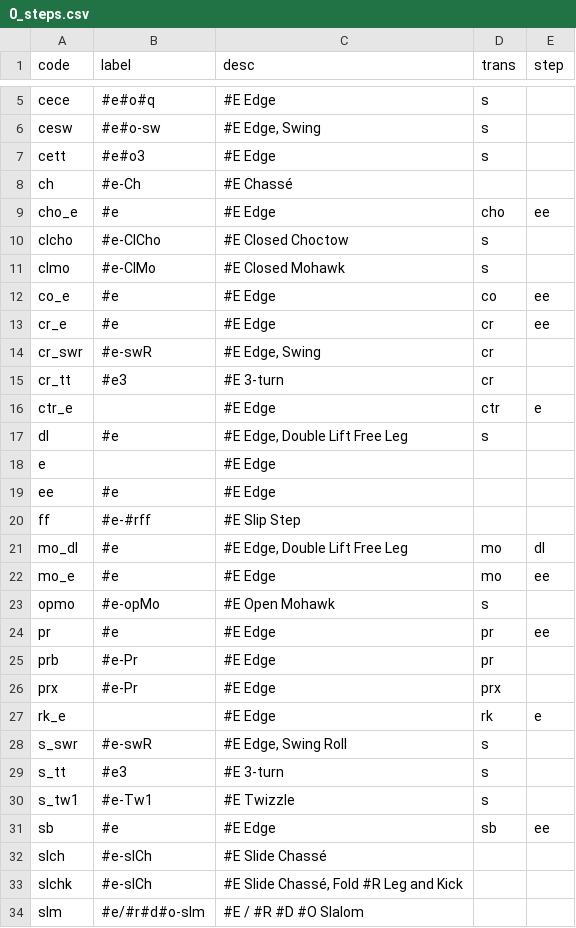
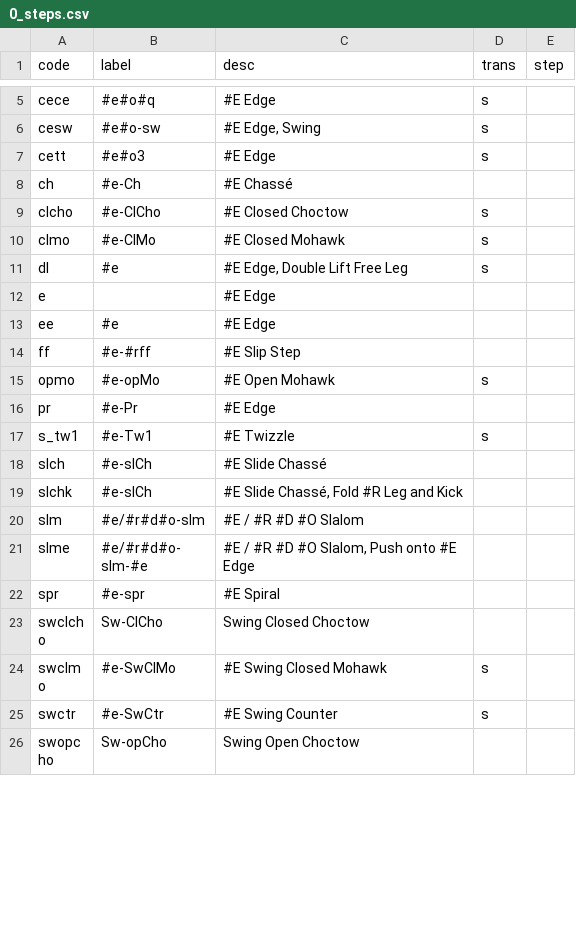
Before and after one commit to span314/tracings, a CSV file: codes/0_steps.csv, drawn as a sheet; only a part is shown, gaps mark what is left out; the shorter side is filled out with more unchanged rows; the diff covers the shown part only.

Commit message:
Collapsing steps part 2

```diff
--- a/codes/0_steps.csv
+++ b/codes/0_steps.csv
@@ -8,10 +8,4 @@ cett,#e#o3,#E Edge,s,
 ch,#e-Ch,#E Chassé,,
-cho_e,#e,#E Edge,cho,ee
 clcho,#e-ClCho,#E Closed Choctow,s,
 clmo,#e-ClMo,#E Closed Mohawk,s,
-co_e,#e,#E Edge,co,ee
-cr_e,#e,#E Edge,cr,ee
-cr_swr,#e-swR,"#E Edge, Swing",cr,
-cr_tt,#e3,#E 3-turn,cr,
-ctr_e,,#E Edge,ctr,e
 dl,#e,"#E Edge, Double Lift Free Leg",s,
@@ -20,13 +14,5 @@ ee,#e,#E Edge,,
 ff,#e-#rff,#E Slip Step,,
-mo_dl,#e,"#E Edge, Double Lift Free Leg",mo,dl
-mo_e,#e,#E Edge,mo,ee
 opmo,#e-opMo,#E Open Mohawk,s,
-pr,#e,#E Edge,pr,ee
-prb,#e-Pr,#E Edge,pr,
-prx,#e-Pr,#E Edge,prx,
-rk_e,,#E Edge,rk,e
-s_swr,#e-swR,"#E Edge, Swing Roll",s,
-s_tt,#e3,#E 3-turn,s,
+pr,#e-Pr,#E Edge,,
 s_tw1,#e-Tw1,#E Twizzle,s,
-sb,#e,#E Edge,sb,ee
 slch,#e-slCh,#E Slide Chassé,,
```
Also changed, not shown: 2 added rows and 13 removed rows elsewhere in this file, patternData/american_waltz.csv, patternData/argentine_tango.csv, 50 other files.
